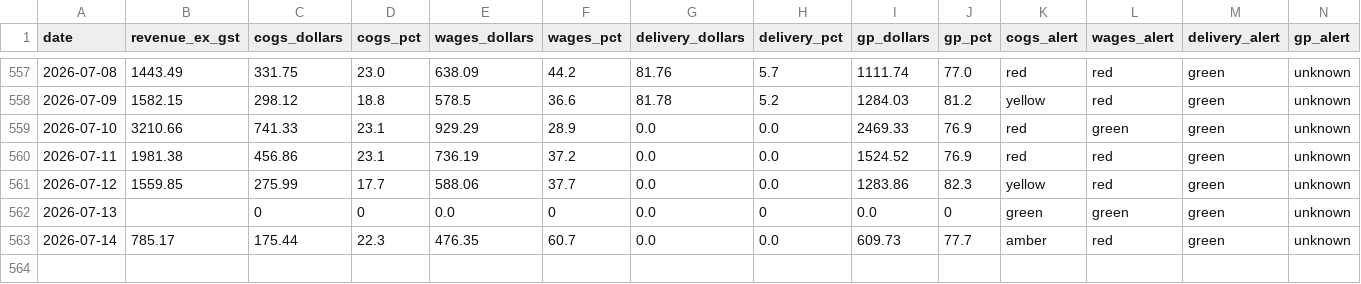
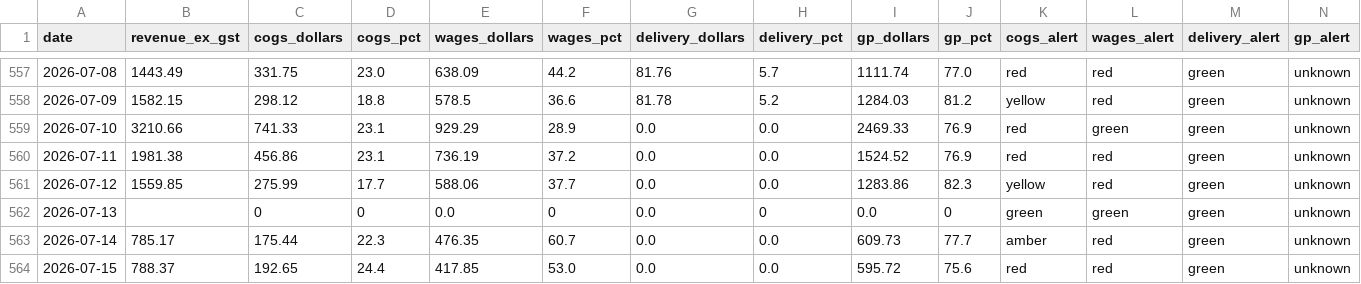
Before and after one commit to zakstowaway/mari-daily-reporting, a CSV file: data/mari_daily_history.csv, drawn as a sheet; only a part is shown, gaps mark what is left out; rows hold the shown columns only; the diff names each change by its address in the sheet, - before the commit and + after, or states it on an @@ line.

Commit message:
Daily pull marilynas 2026-07-15

```diff
--- a/data/mari_daily_history.csv
+++ b/data/mari_daily_history.csv
+row 564: 2026-07-15 | 788.37 | 192.65 | 24.4 | 417.85 | 53.0 | 0.0 | 0.0 | 595.72 | 75.6 | red | red | green | unknown
```
Also changed, not shown: 3 other files.
